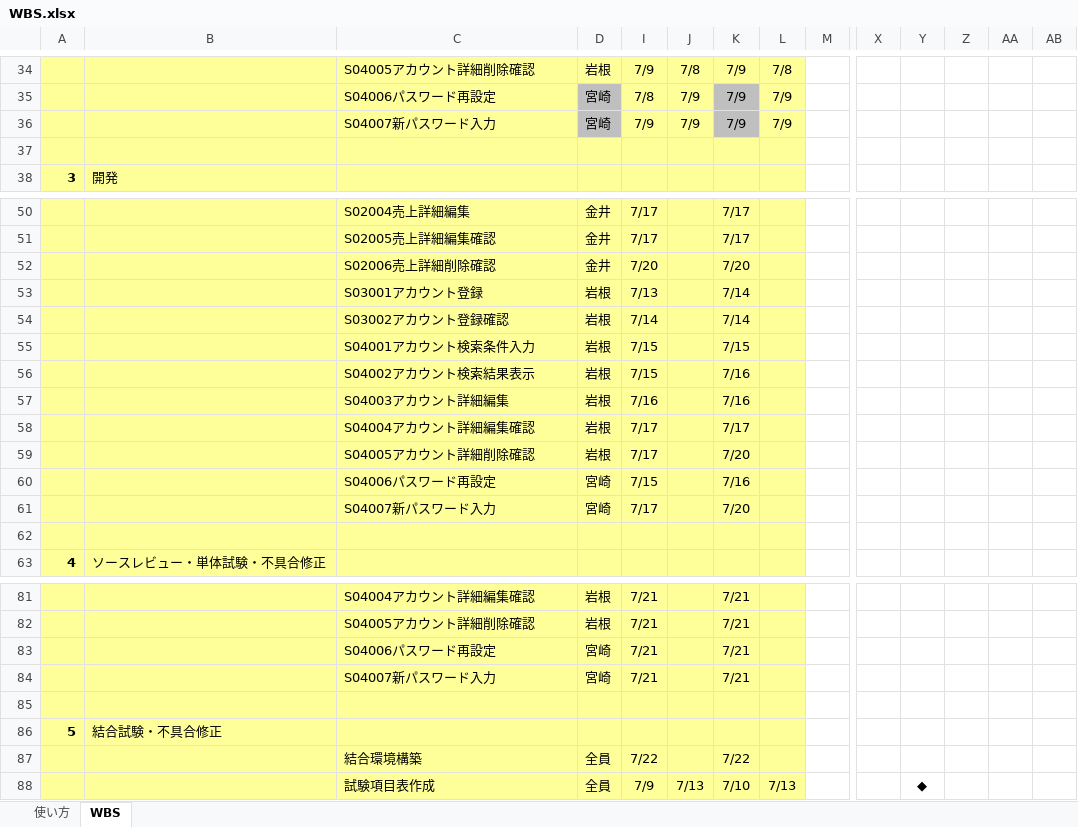
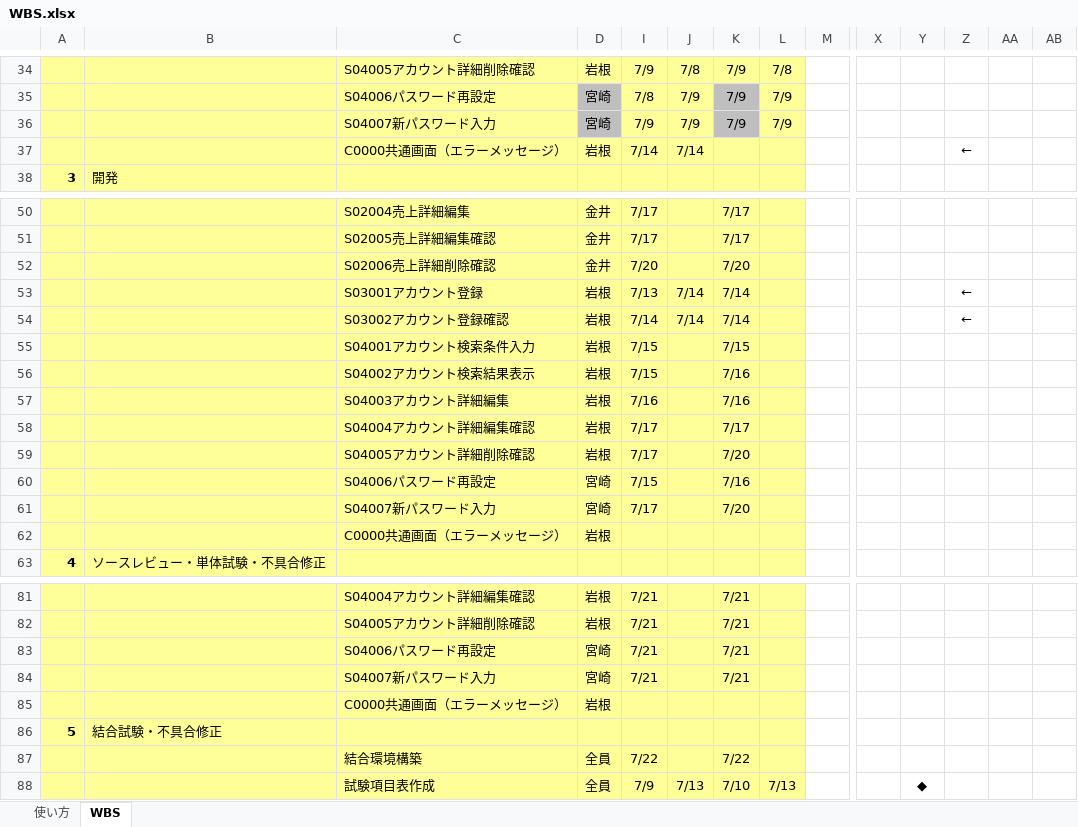
Before and after one commit to satoshi-hiraoka/2020-PBL-teamB, an Excel workbook: プロジェクト関連ファイル/50_WBS/WBS.xlsx, sheet WBS, drawn as a sheet; only a part is shown, gaps mark what is left out; values as stored, in another font and other column widths than the file's, no borders; conditional formats not drawn; rows hold the shown columns only; the diff names each change by its address in the sheet, - before the commit and + after, or states it on an @@ line.

Commit message:
fixed WBS.xlsx WBS7/14分更新 by iwabe

```diff
--- a/プロジェクト関連ファイル/50_WBS/WBS.xlsx (sheet WBS)
+++ b/プロジェクト関連ファイル/50_WBS/WBS.xlsx (sheet WBS)
-row 37: (empty)
+row 37:  |  | C0000共通画面（エラーメッセージ） | 岩根 | 7/14 | 7/14 |  |  |  |  |  | ←
-J53:J54: (empty)
+J53:J54: 7/14
-Z53:Z54: (empty)
+Z53:Z54: ←
-row 62: (empty)
+row 62:  |  | C0000共通画面（エラーメッセージ） | 岩根
-row 85: (empty)
+row 85:  |  | C0000共通画面（エラーメッセージ） | 岩根
```
